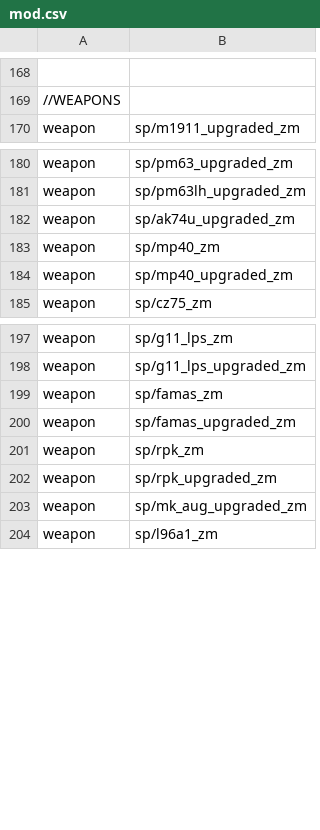
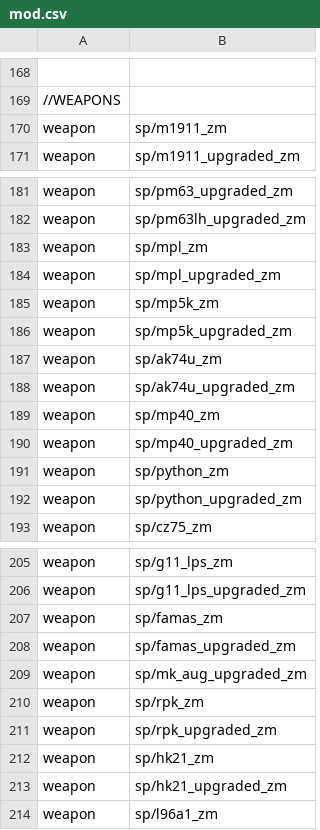
Before and after one commit to Jbleezy/BO1-Reimagined, a CSV file: mod.csv, drawn as a sheet; only a part is shown, gaps mark what is left out; addresses are those after the commit; the diff names each change by its address in the sheet, - before the commit and + after, or states it on an @@ line.

Commit message:
Weapon move speed changes
LMG: decreased move speed from 87.5% to 85%

Pistols: increased move speed from 100% to 110%

Snipers: decreased move speed from 95% to 90%

SMG: decreased move speed from 110% to 105%

Added impact damage changes to tactial grenades

Added all weapon files

```diff
--- a/mod.csv
+++ b/mod.csv
+row 170: weapon | sp/m1911_zm
+row 183: weapon | sp/mpl_zm
+row 184: weapon | sp/mpl_upgraded_zm
+row 185: weapon | sp/mp5k_zm
+row 186: weapon | sp/mp5k_upgraded_zm
+row 187: weapon | sp/ak74u_zm
+row 191: weapon | sp/python_zm
+row 192: weapon | sp/python_upgraded_zm
+row 209: weapon | sp/mk_aug_upgraded_zm
+row 212: weapon | sp/hk21_zm
-B213: sp/mk_aug_upgraded_zm
+B213: sp/hk21_upgraded_zm
```
Also changed, not shown: 58 other files.
